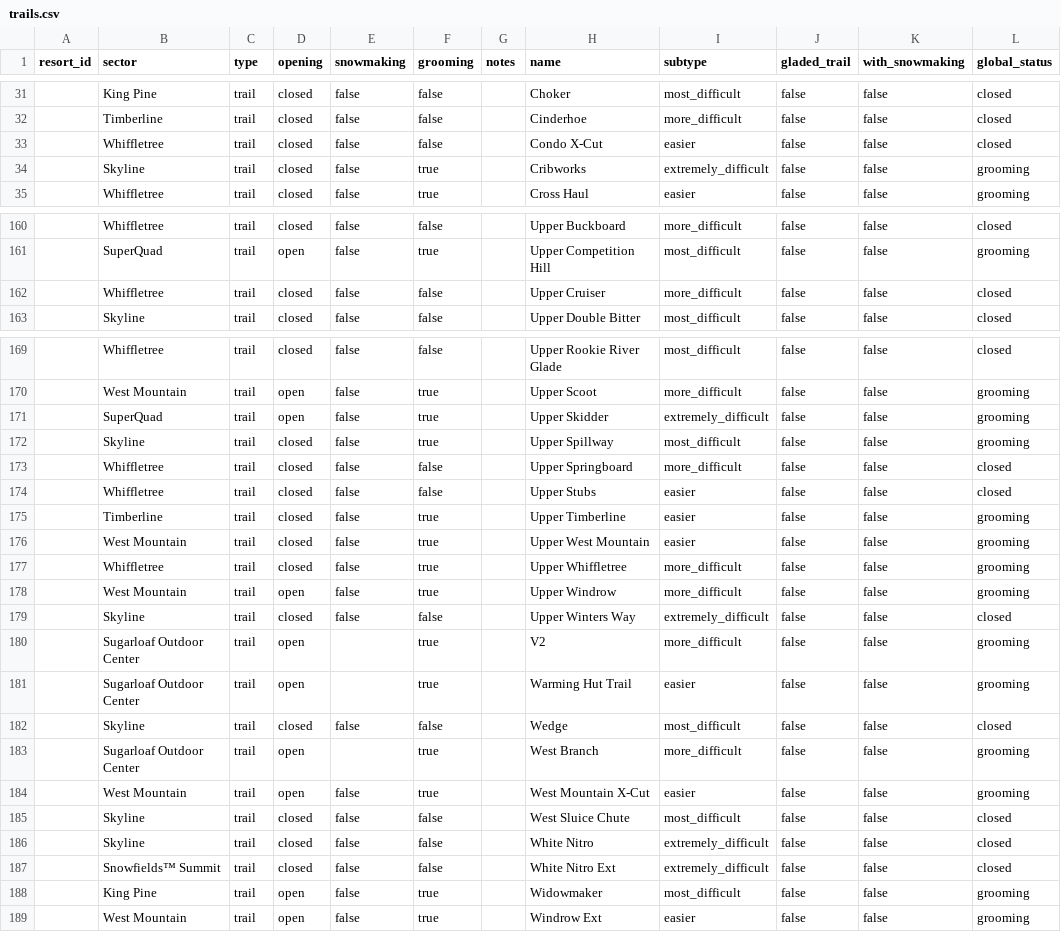
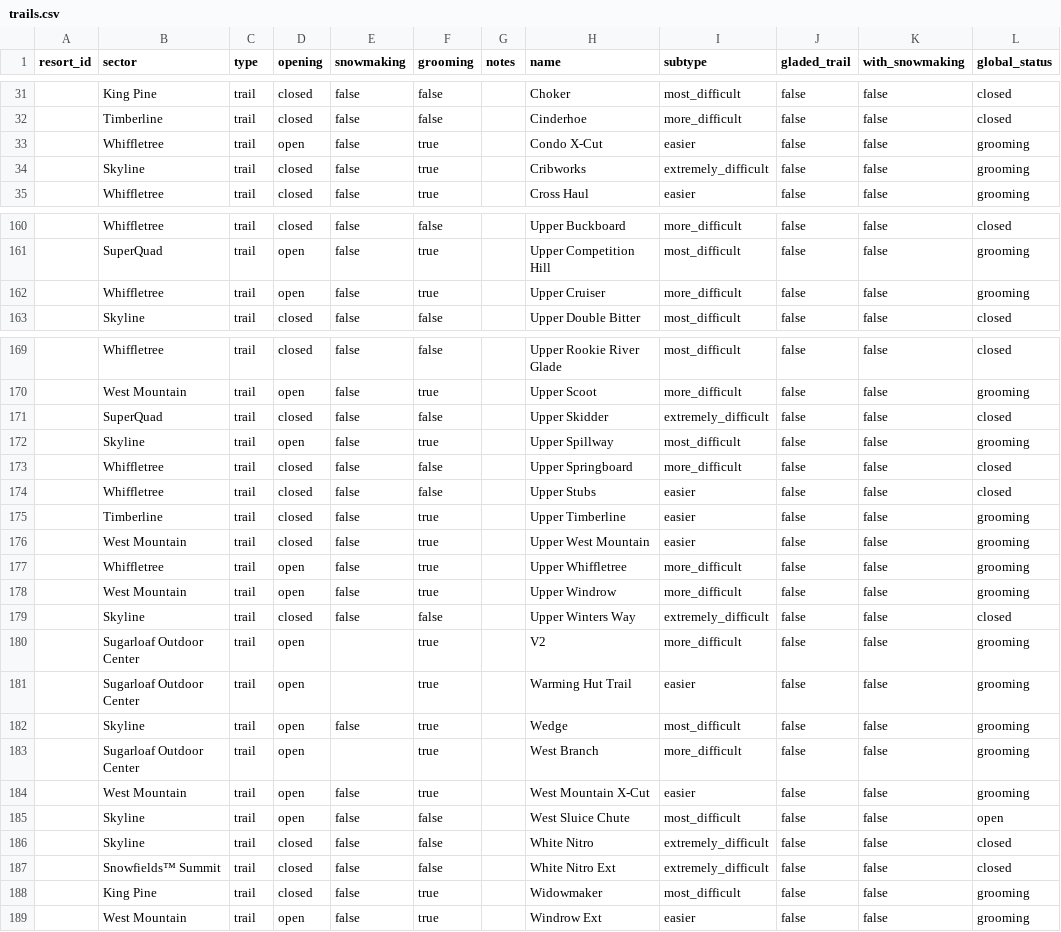
Before and after one commit to abkfenris/sugarloaf, a CSV file: trails.csv, drawn as a sheet; only a part is shown, gaps mark what is left out; the diff covers the shown part only.

```diff
--- a/trails.csv
+++ b/trails.csv
@@ -32,3 +32,3 @@ resort_id,sector,type,opening,snowmaking,grooming,notes,name,subtype,gladed_trai
 ,Timberline,trail,closed,false,false,,Cinderhoe,more_difficult,false,false,closed
-,Whiffletree,trail,closed,false,false,,Condo X-Cut,easier,false,false,closed
+,Whiffletree,trail,open,false,true,,Condo X-Cut,easier,false,false,grooming
 ,Skyline,trail,closed,false,true,,Cribworks,extremely_difficult,false,false,grooming
@@ -161,3 +161,3 @@ resort_id,sector,type,opening,snowmaking,grooming,notes,name,subtype,gladed_trai
 ,SuperQuad,trail,open,false,true,,Upper Competition Hill,most_difficult,false,false,grooming
-,Whiffletree,trail,closed,false,false,,Upper Cruiser,more_difficult,false,false,closed
+,Whiffletree,trail,open,false,true,,Upper Cruiser,more_difficult,false,false,grooming
 ,Skyline,trail,closed,false,false,,Upper Double Bitter,most_difficult,false,false,closed
@@ -170,4 +170,4 @@ resort_id,sector,type,opening,snowmaking,grooming,notes,name,subtype,gladed_trai
 ,West Mountain,trail,open,false,true,,Upper Scoot,more_difficult,false,false,grooming
-,SuperQuad,trail,open,false,true,,Upper Skidder,extremely_difficult,false,false,grooming
-,Skyline,trail,closed,false,true,,Upper Spillway,most_difficult,false,false,grooming
+,SuperQuad,trail,closed,false,false,,Upper Skidder,extremely_difficult,false,false,closed
+,Skyline,trail,open,false,true,,Upper Spillway,most_difficult,false,false,grooming
 ,Whiffletree,trail,closed,false,false,,Upper Springboard,more_difficult,false,false,closed
@@ -176,3 +176,3 @@ resort_id,sector,type,opening,snowmaking,grooming,notes,name,subtype,gladed_trai
 ,West Mountain,trail,closed,false,true,,Upper West Mountain,easier,false,false,grooming
-,Whiffletree,trail,closed,false,true,,Upper Whiffletree,more_difficult,false,false,grooming
+,Whiffletree,trail,open,false,true,,Upper Whiffletree,more_difficult,false,false,grooming
 ,West Mountain,trail,open,false,true,,Upper Windrow,more_difficult,false,false,grooming
@@ -181,9 +181,9 @@ resort_id,sector,type,opening,snowmaking,grooming,notes,name,subtype,gladed_trai
 ,Sugarloaf Outdoor Center,trail,open,,true,,Warming Hut Trail,easier,false,false,grooming
-,Skyline,trail,closed,false,false,,Wedge,most_difficult,false,false,closed
+,Skyline,trail,open,false,true,,Wedge,most_difficult,false,false,grooming
 ,Sugarloaf Outdoor Center,trail,open,,true,,West Branch,more_difficult,false,false,grooming
 ,West Mountain,trail,open,false,true,,West Mountain X-Cut,easier,false,false,grooming
-,Skyline,trail,closed,false,false,,West Sluice Chute,most_difficult,false,false,closed
+,Skyline,trail,open,false,false,,West Sluice Chute,most_difficult,false,false,open
 ,Skyline,trail,closed,false,false,,White Nitro,extremely_difficult,false,false,closed
 ,Snowfields™ Summit,trail,closed,false,false,,White Nitro Ext,extremely_difficult,false,false,closed
-,King Pine,trail,open,false,true,,Widowmaker,most_difficult,false,false,grooming
+,King Pine,trail,closed,false,true,,Widowmaker,most_difficult,false,false,grooming
 ,West Mountain,trail,open,false,true,,Windrow Ext,easier,false,false,grooming
```
Also changed, not shown: 23 edited cells elsewhere in this file, lifts.csv.
